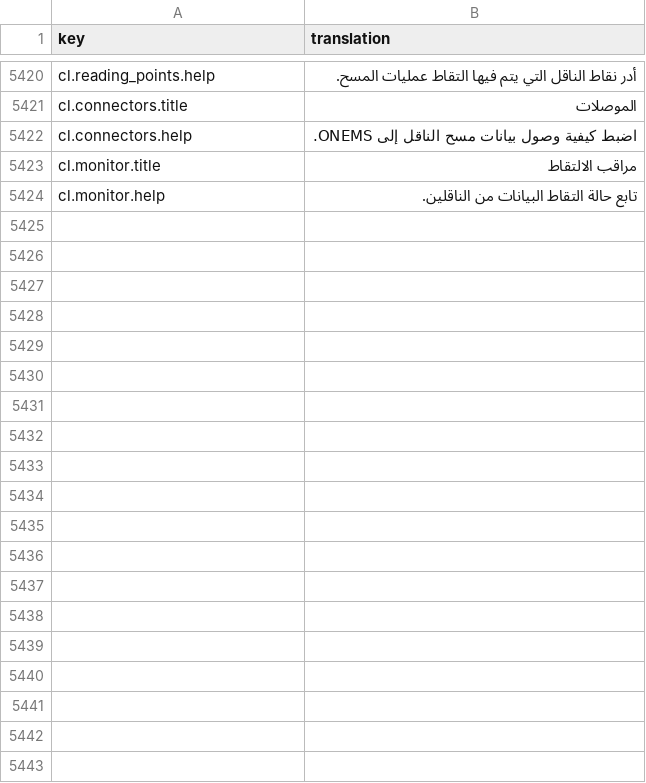
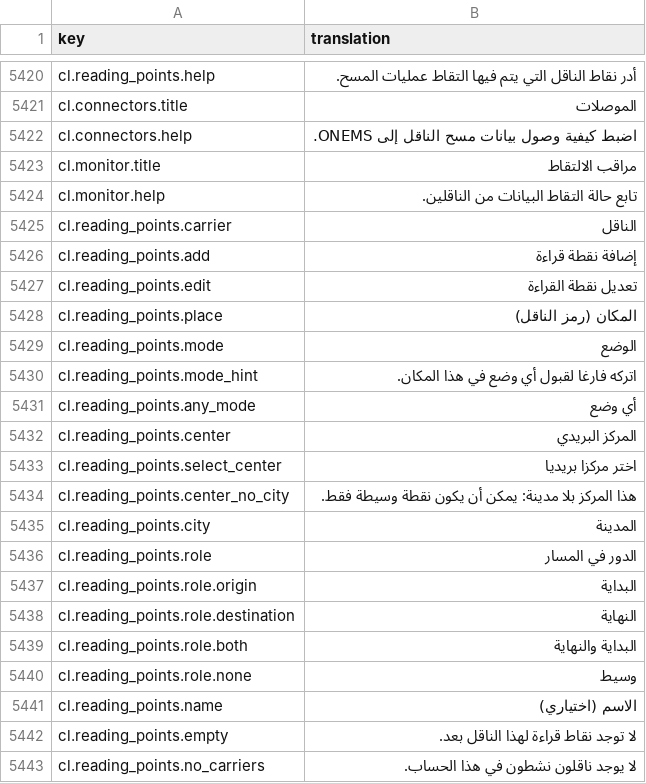
Before and after one commit to IgnacioFernandezSoriano/ONEMS, a CSV file: public/locales/ar.csv, drawn as a sheet; only a part is shown, gaps mark what is left out; the diff covers the shown part only.

```diff
--- a/public/locales/ar.csv
+++ b/public/locales/ar.csv
@@ -5424 +5424,20 @@ cl.monitor.title,مراقب الالتقاط
 cl.monitor.help,تابع حالة التقاط البيانات من الناقلين.
+cl.reading_points.carrier,الناقل
+cl.reading_points.add,إضافة نقطة قراءة
+cl.reading_points.edit,تعديل نقطة القراءة
+cl.reading_points.place,المكان (رمز الناقل)
+cl.reading_points.mode,الوضع
+cl.reading_points.mode_hint,اتركه فارغا لقبول أي وضع في هذا المكان.
+cl.reading_points.any_mode,أي وضع
+cl.reading_points.center,المركز البريدي
+cl.reading_points.select_center,اختر مركزا بريديا
+cl.reading_points.center_no_city,هذا المركز بلا مدينة: يمكن أن يكون نقطة وسيطة فقط.
+cl.reading_points.city,المدينة
+cl.reading_points.role,الدور في المسار
+cl.reading_points.role.origin,البداية
+cl.reading_points.role.destination,النهاية
+cl.reading_points.role.both,البداية والنهاية
+cl.reading_points.role.none,وسيط
+cl.reading_points.name,الاسم (اختياري)
+cl.reading_points.empty,لا توجد نقاط قراءة لهذا الناقل بعد.
+cl.reading_points.no_carriers,لا يوجد ناقلون نشطون في هذا الحساب.
```
Also changed, not shown: 10 added rows elsewhere in this file, public/locales/en.csv, public/locales/es.csv, 6 other files.
